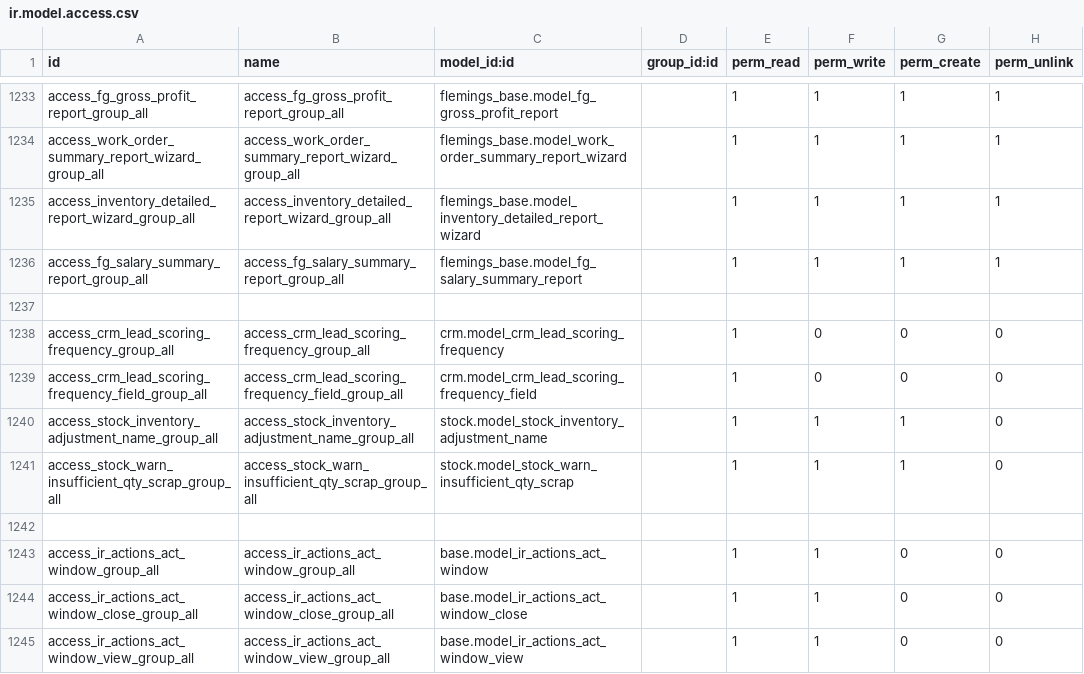
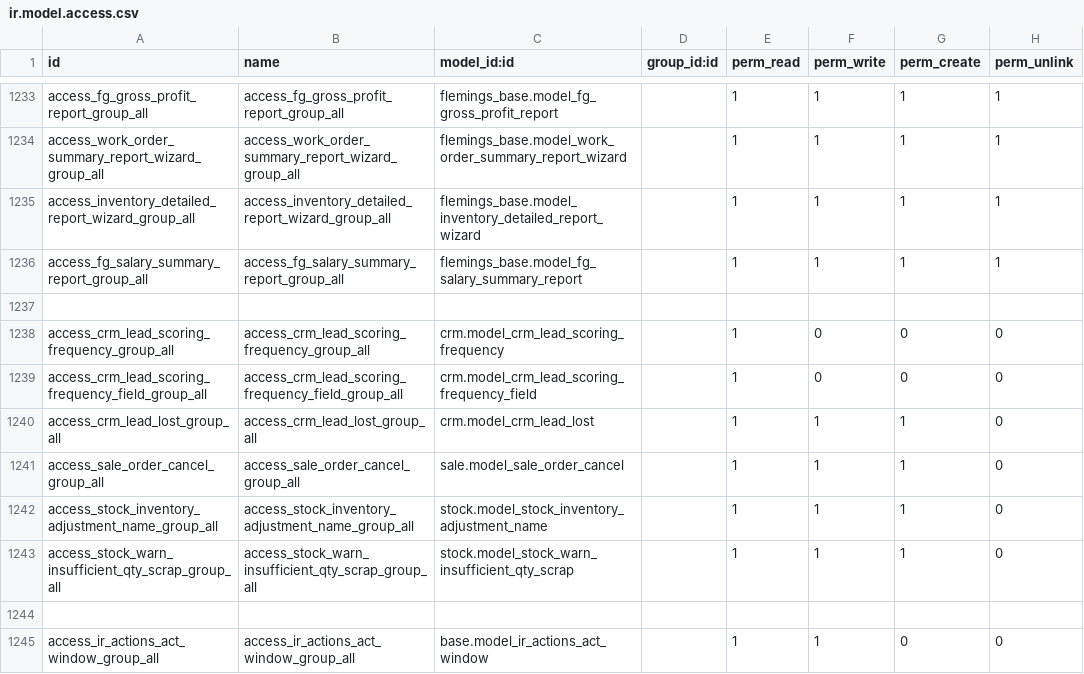
Before and after one commit to Applivon/Flemings, a CSV file: flemings_base/security/ir.model.access.csv, drawn as a sheet; only a part is shown, gaps mark what is left out; the shorter side is filled out with more unchanged rows; the diff names each change by its address in the sheet, - before the commit and + after, or states it on an @@ line.

Commit message:
Develop User Access Matrix based on the attached template

```diff
--- a/flemings_base/security/ir.model.access.csv
+++ b/flemings_base/security/ir.model.access.csv
+row 1240: access_crm_lead_lost_group_all | access_crm_lead_lost_group_all | crm.model_crm_lead_lost |  | 1 | 1 | 1 | 0
+row 1241: access_sale_order_cancel_group_all | access_sale_order_cancel_group_all | sale.model_sale_order_cancel |  | 1 | 1 | 1 | 0
```
